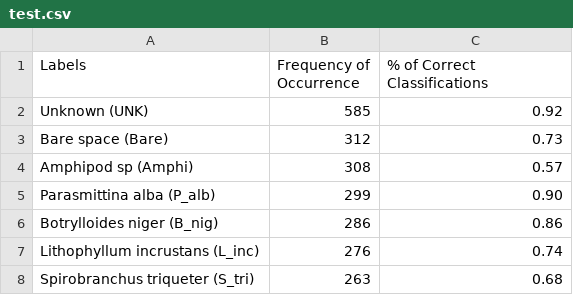
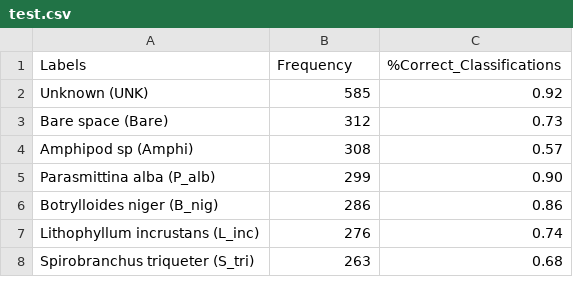
Before and after one commit to AlmeidaSM/RL, a CSV file: test.csv, drawn as a sheet; only a part is shown.

Commit message:
Update test.csv

```diff
--- a/test.csv
+++ b/test.csv
@@ -1,2 +1,2 @@
-Labels,Frequency of Occurrence,% of Correct Classifications
+Labels,Frequency,%Correct_Classifications
 Unknown (UNK),585,0.92
```
